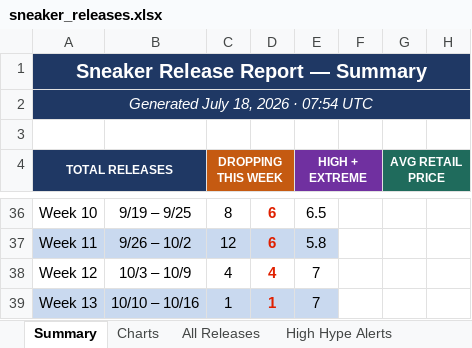
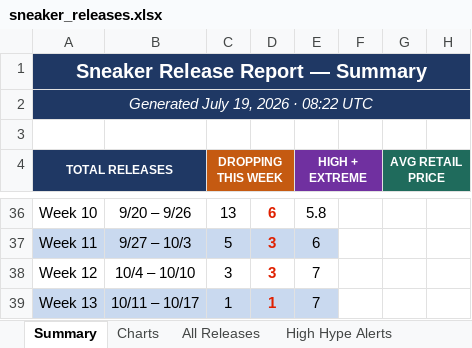
Before and after one commit to lordnader2002-sudo/Shoe-Tracker-v2, an Excel workbook: docs/data/sneaker_releases.xlsx, sheet Summary, drawn as a sheet; only a part is shown, gaps mark what is left out; values as stored, in another font and other column widths than the file's, no borders; the diff covers the shown part only; the diff names each change by its address in the sheet, - before the commit and + after, or states it on an @@ line.

```diff
--- a/docs/data/sneaker_releases.xlsx (sheet Summary)
+++ b/docs/data/sneaker_releases.xlsx (sheet Summary)
-A2 (TOTAL RELEASES): Generated July 18, 2026 · 07:54 UTC
+A2 (TOTAL RELEASES): Generated July 19, 2026 · 08:22 UTC
-B36: 9/19 – 9/25
+B36: 9/20 – 9/26
-C36 (DROPPING THIS WEEK): 8
+C36 (DROPPING THIS WEEK): 13
-E36 (HIGH + EXTREME): 6.5
+E36 (HIGH + EXTREME): 5.8
-B37: 9/26 – 10/2
+B37: 9/27 – 10/3
-C37 (DROPPING THIS WEEK): 12
+C37 (DROPPING THIS WEEK): 5
-D37: 6
+D37: 3
-E37 (HIGH + EXTREME): 5.8
+E37 (HIGH + EXTREME): 6
-B38: 10/3 – 10/9
+B38: 10/4 – 10/10
-C38 (DROPPING THIS WEEK): 4
+C38 (DROPPING THIS WEEK): 3
-D38: 4
+D38: 3
-B39: 10/10 – 10/16
+B39: 10/11 – 10/17
```
Also changed, not shown: 4 added rows, 4 removed rows, 44 edited cells and cell formats elsewhere in this sheet, sheet All Releases, sheet High Hype Alerts, sheet Charts, reports/sneaker_releases.xlsx, 1 other file.
